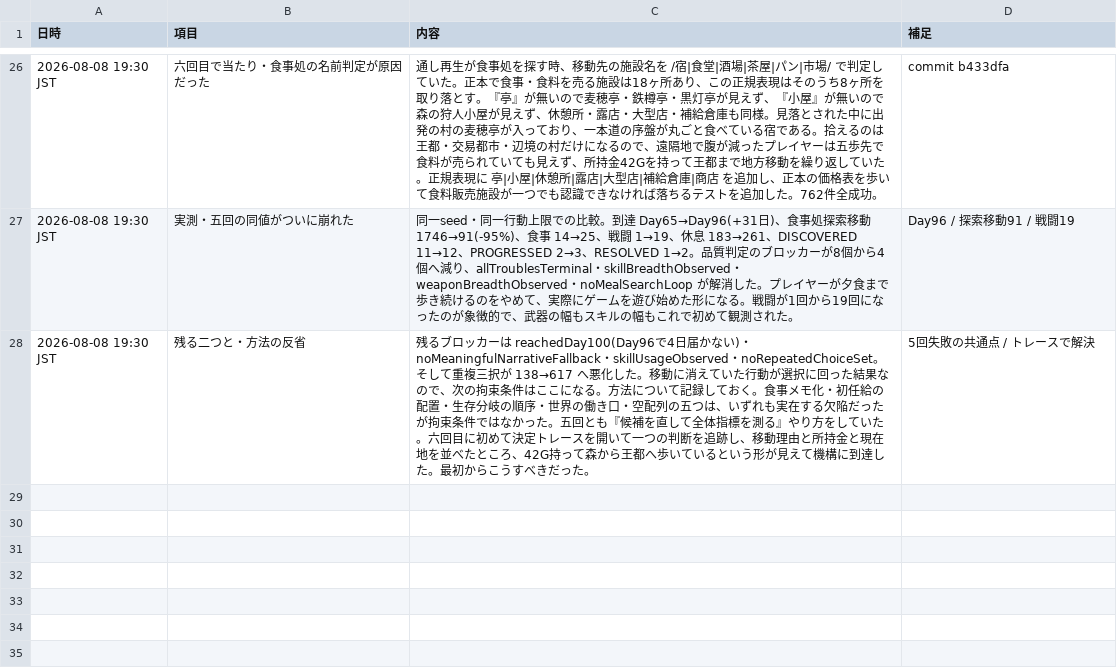
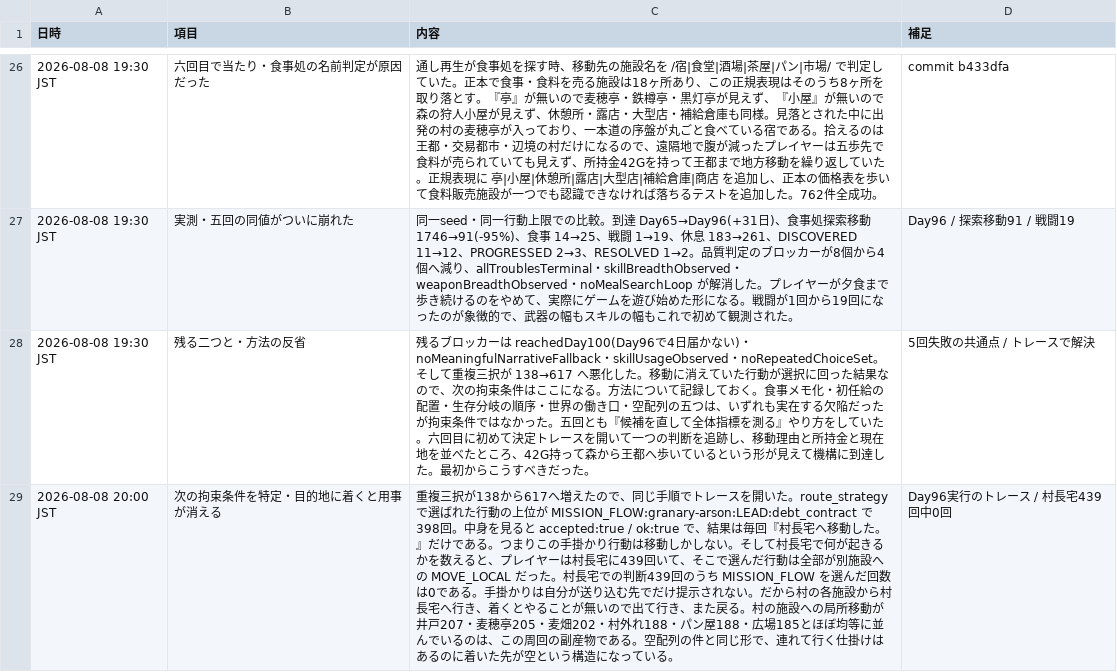
Before and after one commit to siranui0601/love-and-life, a CSV file: docs/trpg/handover-append-2026-08-08.csv, drawn as a sheet; only a part is shown, gaps mark what is left out; the diff names each change by its address in the sheet, - before the commit and + after, or states it on an @@ line.

```diff
--- a/docs/trpg/handover-append-2026-08-08.csv
+++ b/docs/trpg/handover-append-2026-08-08.csv
+row 29: 2026-08-08 20:00 JST | 次の拘束条件を特定・目的地に着くと用事が消える | 重複三択が138から617へ増えたので、同じ手順でトレースを開いた。route_strategy で選ばれた行動の上位が MISSION_FLOW:granary-arson:LEAD:debt_contract で398回。中身を見ると accepted:true / ok:true で、結果は毎回『村長宅へ移動した。』だけである。つまりこの手掛かり行動は移動しかしない。そして村長宅で何が起きるかを数えると、プレイヤーは村長宅に439回いて、そこで選んだ行動は全部が別施設への MOVE_LOCAL だった。村長宅での判断439回のうち MISSION_FLOW を選んだ回数は0である。手掛かりは自分が送り込む先でだけ提示されない。だから村の各施設から村長宅へ行き、着くとやることが無いので出て行き、また戻る。村の施設への局所移動が井戸207・麦穂亭205・麦畑202・村外れ188・パン屋188・広場185とほぼ均等に並んでいるのは、この周回の副産物である。空配列の件と同じ形で、連れて行く仕掛けはあるのに着いた先が空という構造になっている。 | Day96実行のトレース / 村長宅439回中0回
```
